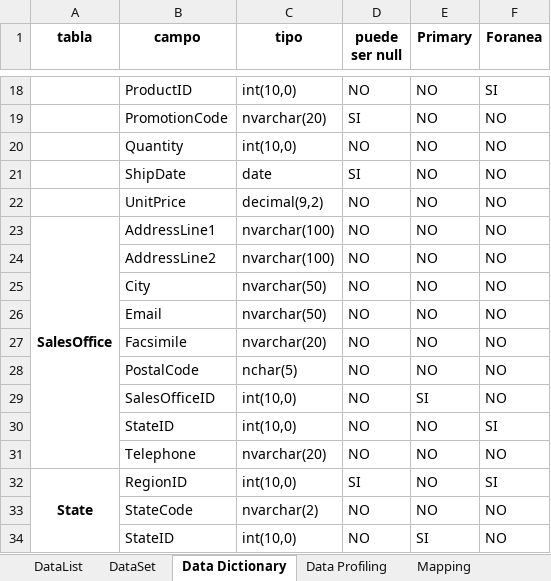
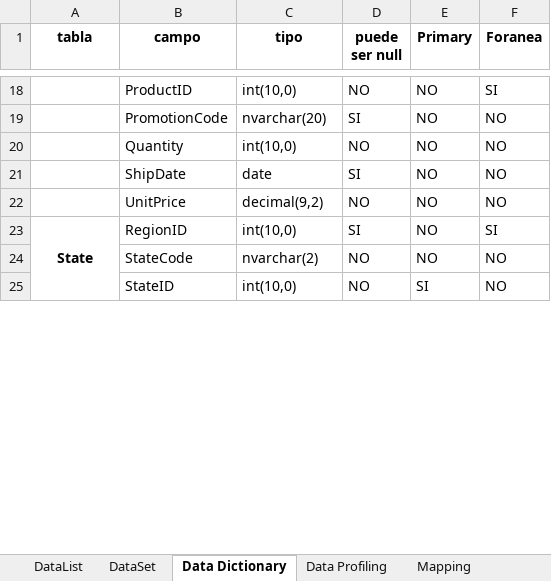
Before and after one commit to carolina-melendez/Tarea-1-Modulo-3, an Excel workbook: Modelo Dimensional - ML17017.xlsx, sheet Data Dictionary, drawn as a sheet; only a part is shown, gaps mark what is left out; values as stored, in another font and other column widths than the file's, no borders; charts and pictures not drawn; the diff names each change by its address in the sheet, - before the commit and + after, or states it on an @@ line.

```diff
--- a/Modelo Dimensional - ML17017.xlsx (sheet Data Dictionary)
+++ b/Modelo Dimensional - ML17017.xlsx (sheet Data Dictionary)
-row 23: SalesOffice | AddressLine1 | nvarchar(100) | NO | NO | NO
-row 24:  | AddressLine2 | nvarchar(100) | NO | NO | NO
-row 25:  | City | nvarchar(50) | NO | NO | NO
-row 26:  | Email | nvarchar(50) | NO | NO | NO
-row 27:  | Facsimile | nvarchar(20) | NO | NO | NO
-row 28:  | PostalCode | nchar(5) | NO | NO | NO
-row 29:  | SalesOfficeID | int(10,0) | NO | SI | NO
-row 30:  | StateID | int(10,0) | NO | NO | SI
-row 31:  | Telephone | nvarchar(20) | NO | NO | NO
```
Also changed, not shown: sheet DataSet, sheet Data Profiling, sheet Mapping, sheet DataList, charts or pictures.
